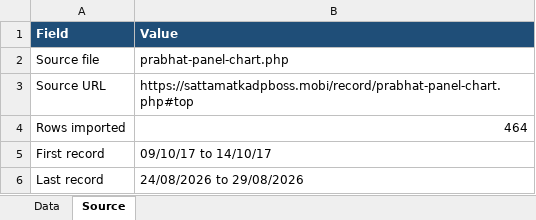
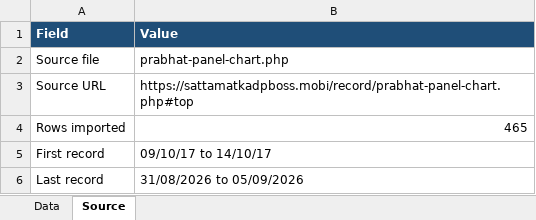
Before and after one commit to vijaygatlewar79/PPG.GuessAPI, an Excel workbook: Files/Prabhat Panel Chart.xlsx, sheet Source, drawn as a sheet; values as stored, in another font and other column widths than the file's, no borders; the diff names each change by its address in the sheet, - before the commit and + after, or states it on an @@ line.

```diff
--- a/Files/Prabhat Panel Chart.xlsx (sheet Source)
+++ b/Files/Prabhat Panel Chart.xlsx (sheet Source)
-B4 (Value): 464
+B4 (Value): 465
-B6 (Value): 24/08/2026 to 29/08/2026
+B6 (Value): 31/08/2026 to 05/09/2026
```
Also changed, not shown: sheet Data, Files/KALYAN MORNING PENAL.xlsx, Files/RAJDHANI NIGHT.xlsx, 15 other files.
